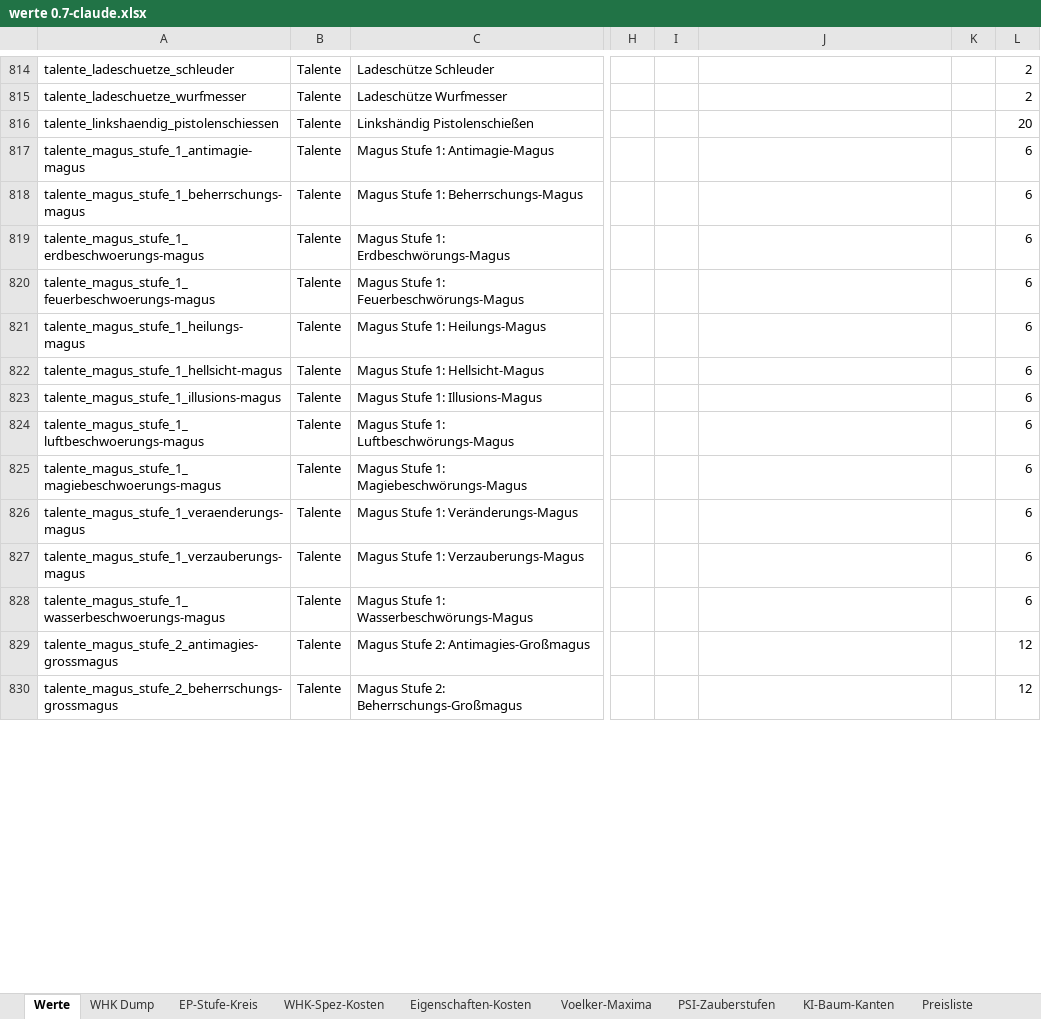
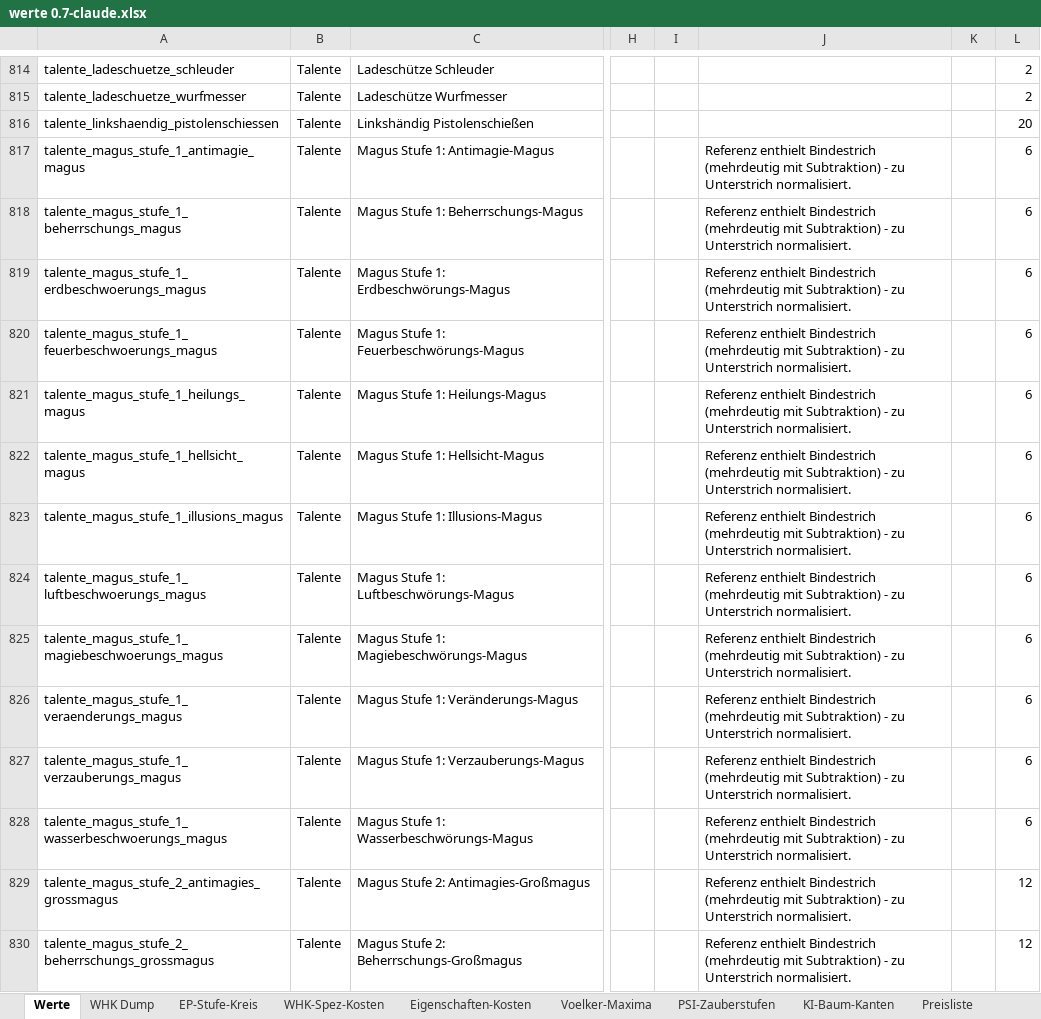
Before and after one commit to njebich/nasus, an Excel workbook: werte 0.7-claude.xlsx, sheet Werte, drawn as a sheet; only a part is shown, gaps mark what is left out; values as stored, in another font and other column widths than the file's, no borders; conditional formats not drawn; the diff covers the shown part only; the diff names each change by its address in the sheet, - before the commit and + after, or states it on an @@ line.

```diff
--- a/werte 0.7-claude.xlsx (sheet Werte)
+++ b/werte 0.7-claude.xlsx (sheet Werte)
-A817: talente_magus_stufe_1_antimagie-magus
+A817: talente_magus_stufe_1_antimagie_magus
-J817:J830: (empty)
+J817:J830: Referenz enthielt Bindestrich (mehrdeutig mit Subtraktion) - zu Unterstrich normalisiert.
-A818: talente_magus_stufe_1_beherrschungs-magus
+A818: talente_magus_stufe_1_beherrschungs_magus
-A819: talente_magus_stufe_1_erdbeschwoerungs-magus
+A819: talente_magus_stufe_1_erdbeschwoerungs_magus
-A820: talente_magus_stufe_1_feuerbeschwoerungs-magus
+A820: talente_magus_stufe_1_feuerbeschwoerungs_magus
-A821: talente_magus_stufe_1_heilungs-magus
+A821: talente_magus_stufe_1_heilungs_magus
-A822: talente_magus_stufe_1_hellsicht-magus
+A822: talente_magus_stufe_1_hellsicht_magus
-A823: talente_magus_stufe_1_illusions-magus
+A823: talente_magus_stufe_1_illusions_magus
-A824: talente_magus_stufe_1_luftbeschwoerungs-magus
+A824: talente_magus_stufe_1_luftbeschwoerungs_magus
-A825: talente_magus_stufe_1_magiebeschwoerungs-magus
+A825: talente_magus_stufe_1_magiebeschwoerungs_magus
-A826: talente_magus_stufe_1_veraenderungs-magus
+A826: talente_magus_stufe_1_veraenderungs_magus
-A827: talente_magus_stufe_1_verzauberungs-magus
+A827: talente_magus_stufe_1_verzauberungs_magus
-A828: talente_magus_stufe_1_wasserbeschwoerungs-magus
+A828: talente_magus_stufe_1_wasserbeschwoerungs_magus
-A829: talente_magus_stufe_2_antimagies-grossmagus
+A829: talente_magus_stufe_2_antimagies_grossmagus
-A830: talente_magus_stufe_2_beherrschungs-grossmagus
+A830: talente_magus_stufe_2_beherrschungs_grossmagus
```
Also changed, not shown: 186 added rows and 266 edited cells elsewhere in this sheet, other sheet tabs, 42 other files.
